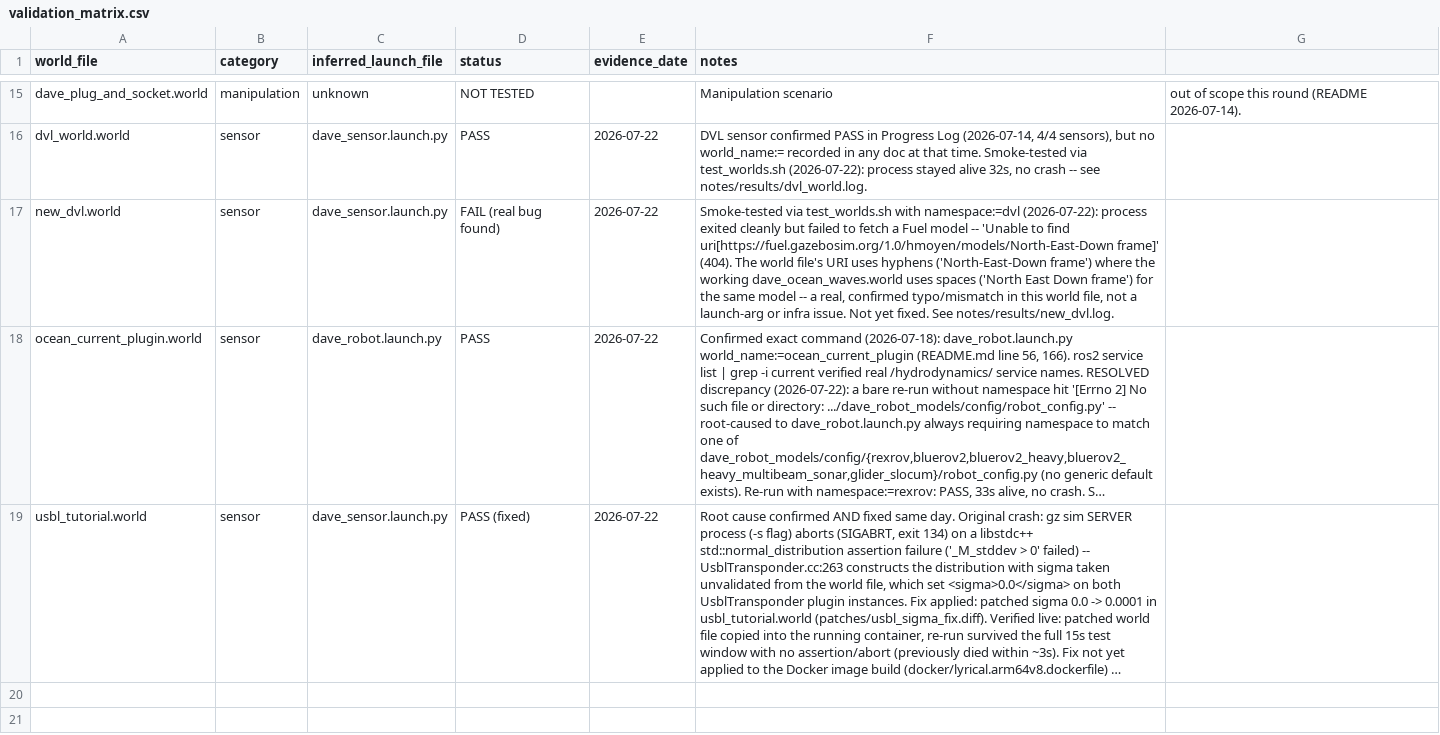
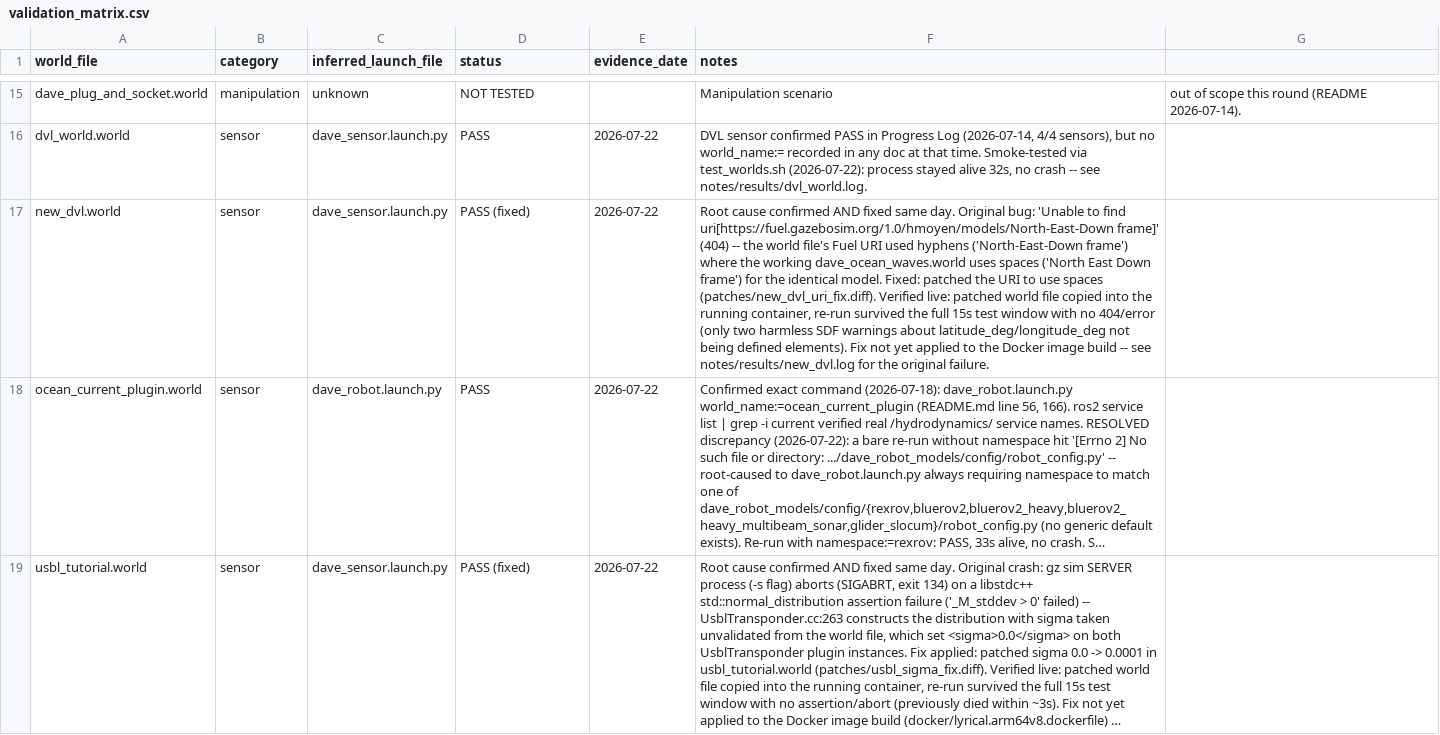
Before and after one commit to IOES-Lab/ROS2_Lyrical_MacOS_Native_AppleSilicon, a CSV file: notes/validation_matrix.csv, drawn as a sheet; only a part is shown, gaps mark what is left out; long unchanged cells end in …; the diff names each change by its address in the sheet, - before the commit and + after, or states it on an @@ line.

Commit message:
Fix new_dvl.world Fuel URI 404 (hyphen/space mismatch), verified live (13/18 worlds PASS)

```diff
--- a/notes/validation_matrix.csv
+++ b/notes/validation_matrix.csv
-D17 (status): FAIL (real bug found)
+D17 (status): PASS (fixed)
-F17 (notes): Smoke-tested via test_worlds.sh with namespace:=dvl (2026-07-22): process exited cleanly but failed to fetch a Fuel model -- 'Unable to find uri[https://fuel.gazebosim.org/1.0/hmoyen/models/North-East-Down frame]' (404). The world file's URI uses hyphens ('North-East-Down frame') where the working dave_ocean_waves.world uses spaces ('North East Down frame') for the same model -- a real, confirmed typo/mismatch in this world file, not a launch-arg or infra issue. Not yet fixed. See notes/results/new_dvl.log.
+F17 (notes): Root cause confirmed AND fixed same day. Original bug: 'Unable to find uri[https://fuel.gazebosim.org/1.0/hmoyen/models/North-East-Down frame]' (404) -- the world file's Fuel URI used hyphens ('North-East-Down frame') where the working dave_ocean_waves.world uses spaces ('North East Down frame') for the identical model. Fixed: patched the URI to use spaces (patches/new_dvl_uri_fix.diff). Verified live: patched world file copied into the running container, re-run survived the full 15s test window with no 404/error (only two harmless SDF warnings about latitude_deg/longitude_deg not being defined elements). Fix not yet applied to the Docker image build -- see notes/results/new_dvl.log for the original failure.
```
Also changed, not shown: 2 other files.
